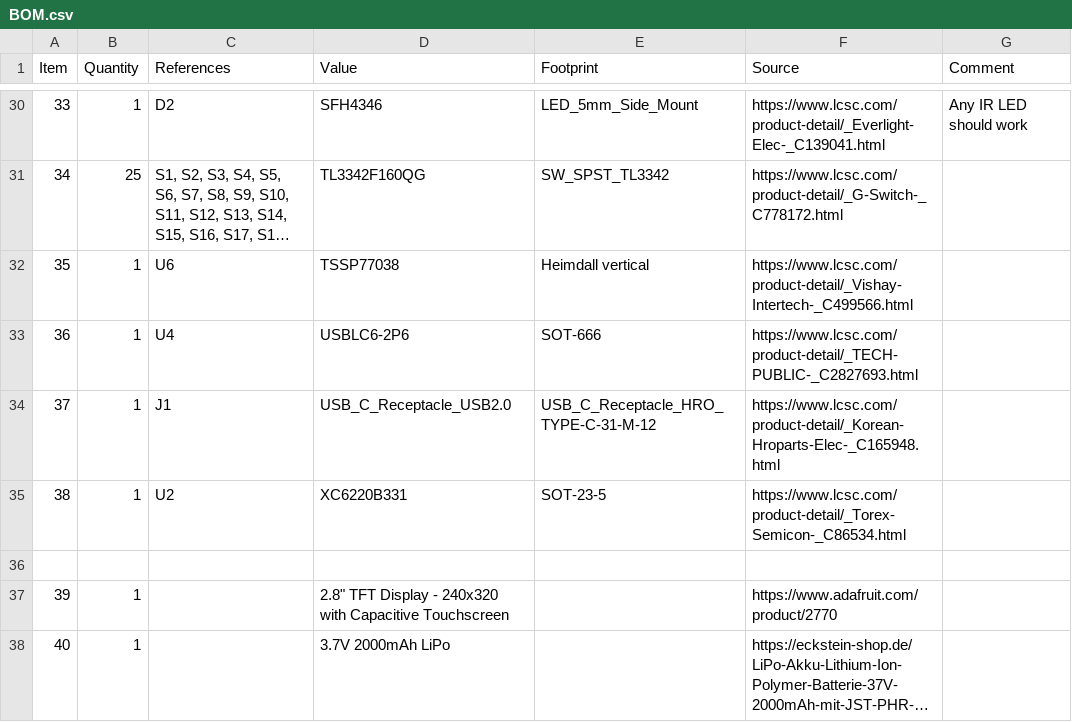
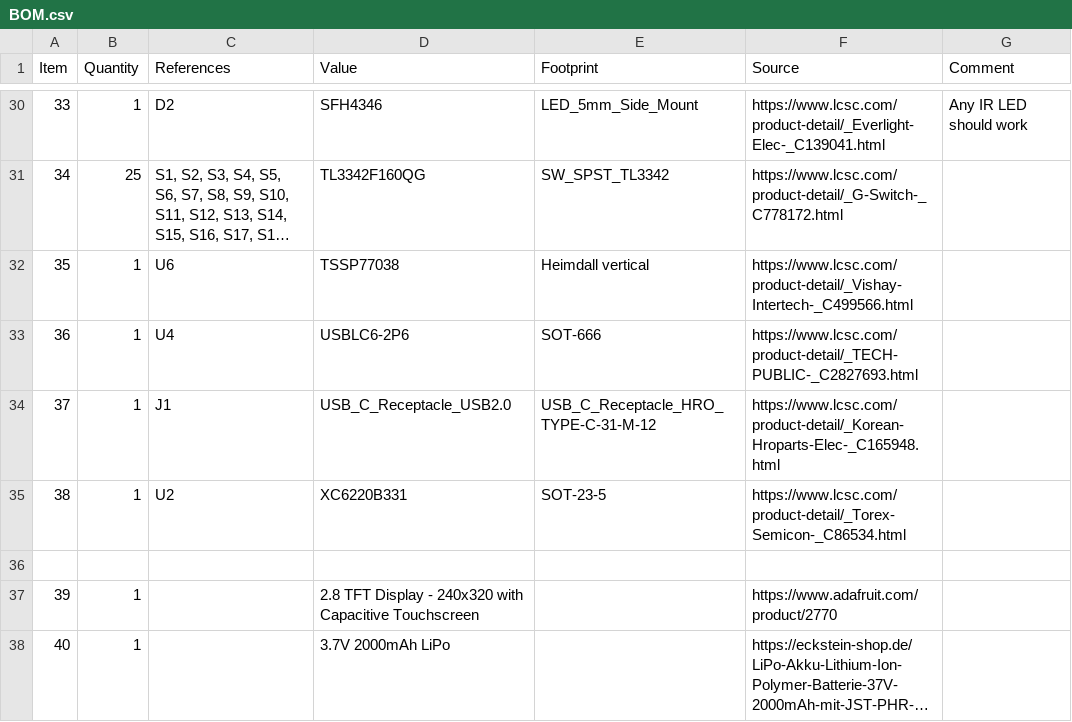
Before and after one commit to CoretechR/OMOTE, a CSV file: PCB/BOM.csv, drawn as a sheet; only a part is shown, gaps mark what is left out; long unchanged cells end in …; the diff names each change by its address in the sheet, - before the commit and + after, or states it on an @@ line.

Commit message:
Update BOM.csv

```diff
--- a/PCB/BOM.csv
+++ b/PCB/BOM.csv
-D37 (Value): 2.8" TFT Display…
+D37 (Value): 2.8 TFT Display…
```
